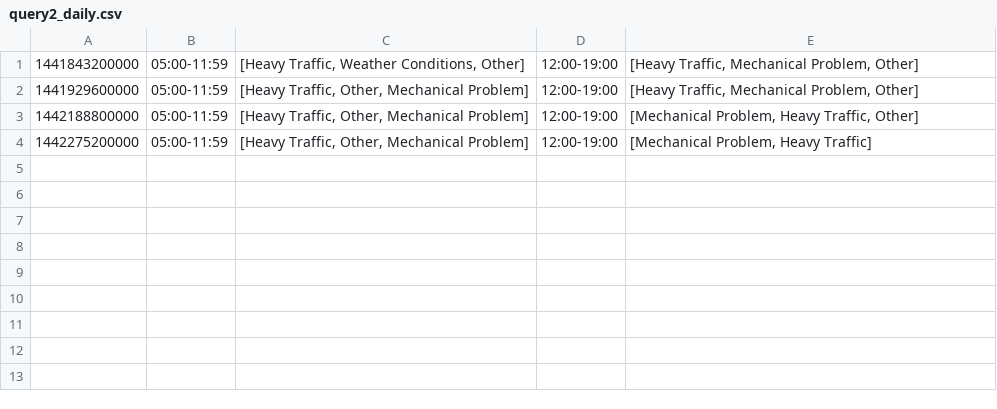
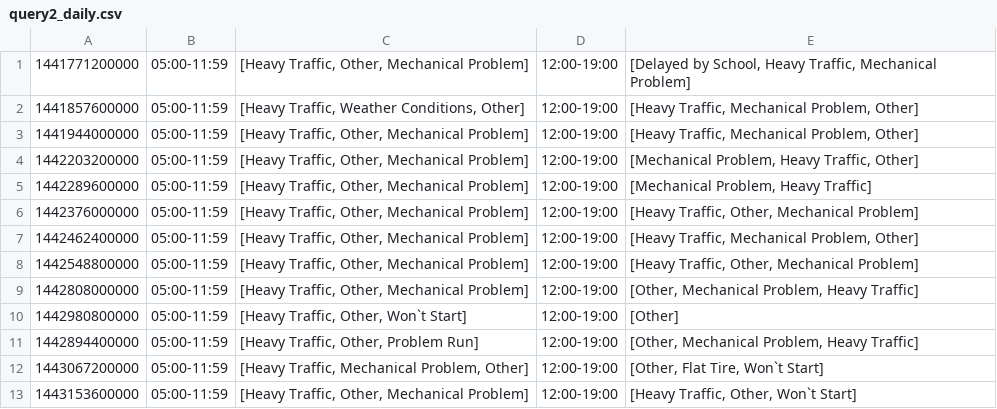
Before and after one commit to fmarino-412/SABD_project2_BallettiMarino, a CSV file: Results/query2_daily.csv, drawn as a sheet.

```diff
--- a/Results/query2_daily.csv
+++ b/Results/query2_daily.csv
@@ -1,4 +1,13 @@
-1441843200000;05:00-11:59;[Heavy Traffic, Weather Conditions, Other];12:00-19:00;[Heavy Traffic, Mechanical Problem, Other]
-1441929600000;05:00-11:59;[Heavy Traffic, Other, Mechanical Problem];12:00-19:00;[Heavy Traffic, Mechanical Problem, Other]
-1442188800000;05:00-11:59;[Heavy Traffic, Other, Mechanical Problem];12:00-19:00;[Mechanical Problem, Heavy Traffic, Other]
-1442275200000;05:00-11:59;[Heavy Traffic, Other, Mechanical Problem];12:00-19:00;[Mechanical Problem, Heavy Traffic]
+1441771200000;05:00-11:59;[Heavy Traffic, Other, Mechanical Problem];12:00-19:00;[Delayed by School, Heavy Traffic, Mechanical Problem]
+1441857600000;05:00-11:59;[Heavy Traffic, Weather Conditions, Other];12:00-19:00;[Heavy Traffic, Mechanical Problem, Other]
+1441944000000;05:00-11:59;[Heavy Traffic, Other, Mechanical Problem];12:00-19:00;[Heavy Traffic, Mechanical Problem, Other]
+1442203200000;05:00-11:59;[Heavy Traffic, Other, Mechanical Problem];12:00-19:00;[Mechanical Problem, Heavy Traffic, Other]
+1442289600000;05:00-11:59;[Heavy Traffic, Other, Mechanical Problem];12:00-19:00;[Mechanical Problem, Heavy Traffic]
+1442376000000;05:00-11:59;[Heavy Traffic, Other, Mechanical Problem];12:00-19:00;[Heavy Traffic, Other, Mechanical Problem]
+1442462400000;05:00-11:59;[Heavy Traffic, Other, Mechanical Problem];12:00-19:00;[Heavy Traffic, Mechanical Problem, Other]
+1442548800000;05:00-11:59;[Heavy Traffic, Other, Mechanical Problem];12:00-19:00;[Heavy Traffic, Other, Mechanical Problem]
+1442808000000;05:00-11:59;[Heavy Traffic, Other, Mechanical Problem];12:00-19:00;[Other, Mechanical Problem, Heavy Traffic]
+1442980800000;05:00-11:59;[Heavy Traffic, Other, Won`t Start];12:00-19:00;[Other]
+1442894400000;05:00-11:59;[Heavy Traffic, Other, Problem Run];12:00-19:00;[Other, Mechanical Problem, Heavy Traffic]
+1443067200000;05:00-11:59;[Heavy Traffic, Mechanical Problem, Other];12:00-19:00;[Other, Flat Tire, Won`t Start]
+1443153600000;05:00-11:59;[Heavy Traffic, Other, Mechanical Problem];12:00-19:00;[Heavy Traffic, Other, Won`t Start]
```
Also changed, not shown: Results/query1_daily.csv, Results/query3_daily.csv, 12 other files.
